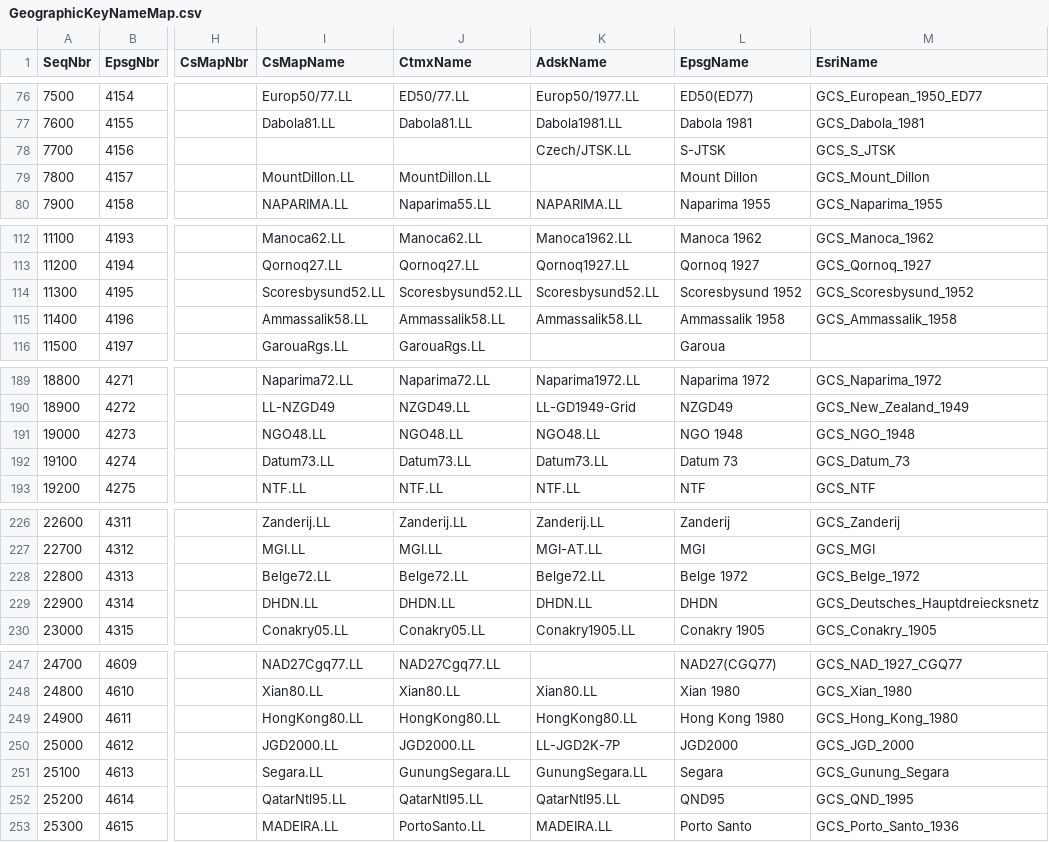
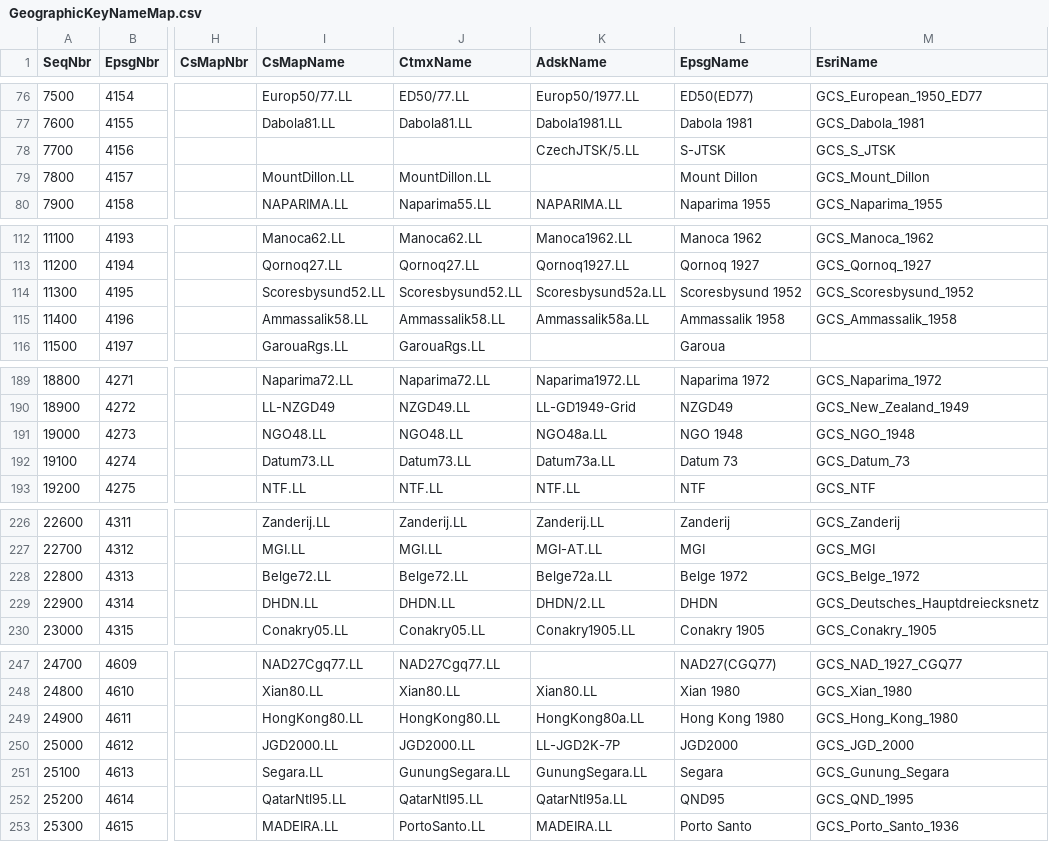
Before and after one commit to normanb/CS-Map, a CSV file: Data/GeographicKeyNameMap.csv, drawn as a sheet; only a part is shown, gaps mark what is left out; the diff covers the shown part only; the diff names each change by its address in the sheet, - before the commit and + after, or states it on an @@ line.

```diff
--- a/Data/GeographicKeyNameMap.csv
+++ b/Data/GeographicKeyNameMap.csv
-K78 (AdskName): Czech/JTSK.LL
+K78 (AdskName): CzechJTSK/5.LL
-K114 (AdskName): Scoresbysund52.LL
+K114 (AdskName): Scoresbysund52a.LL
-K115 (AdskName): Ammassalik58.LL
+K115 (AdskName): Ammassalik58a.LL
-K191 (AdskName): NGO48.LL
+K191 (AdskName): NGO48a.LL
-K192 (AdskName): Datum73.LL
+K192 (AdskName): Datum73a.LL
-K228 (AdskName): Belge72.LL
+K228 (AdskName): Belge72a.LL
-K229 (AdskName): DHDN.LL
+K229 (AdskName): DHDN/2.LL
-K249 (AdskName): HongKong80.LL
+K249 (AdskName): HongKong80a.LL
-K252 (AdskName): QatarNtl95.LL
+K252 (AdskName): QatarNtl95a.LL
```
Also changed, not shown: 21 edited cells elsewhere in this file, Data/DatumKeyNameMap.csv, Data/ProjectiveKeyNameMap.csv, 24 other files.
